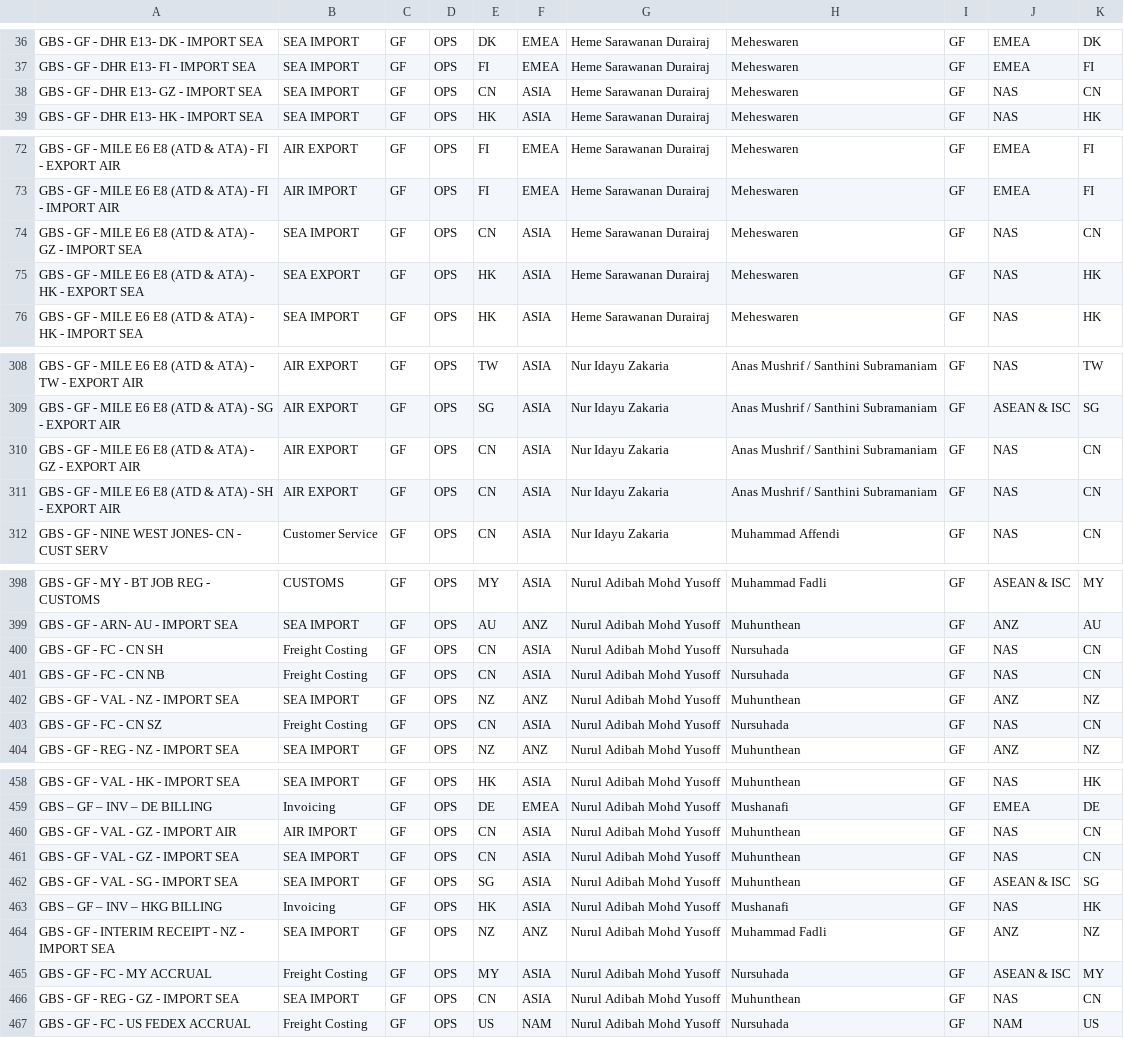
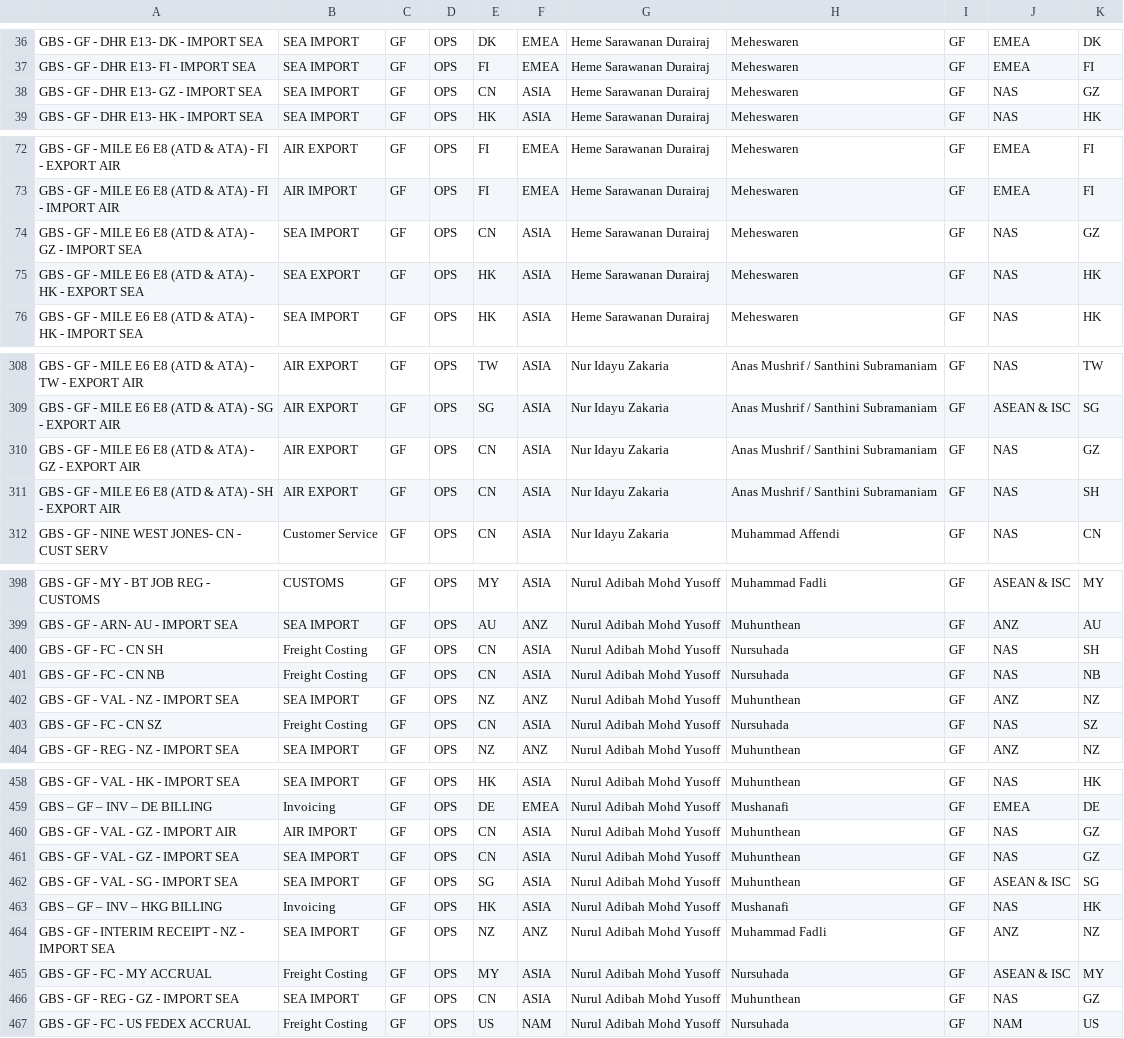
Before and after one commit to bryanchoo1998/process-review, a CSV file: Country.csv, drawn as a sheet; only a part is shown, gaps mark what is left out; the diff covers the shown part only.

Commit message:
Add files via upload

```diff
--- a/Country.csv
+++ b/Country.csv
@@ -37,3 +37,3 @@ GBS - GF - DHR E13- DK - IMPORT SEA,SEA IMPORT,GF,OPS,DK,EMEA,Heme Sarawanan Dur
 GBS - GF - DHR E13- FI - IMPORT SEA,SEA IMPORT,GF,OPS,FI,EMEA,Heme Sarawanan Durairaj,Meheswaren ,GF,EMEA,FI
-GBS - GF - DHR E13- GZ - IMPORT SEA,SEA IMPORT,GF,OPS,CN,ASIA,Heme Sarawanan Durairaj,Meheswaren ,GF,NAS,CN
+GBS - GF - DHR E13- GZ - IMPORT SEA,SEA IMPORT,GF,OPS,CN,ASIA,Heme Sarawanan Durairaj,Meheswaren ,GF,NAS,GZ
 GBS - GF - DHR E13- HK - IMPORT SEA,SEA IMPORT,GF,OPS,HK,ASIA,Heme Sarawanan Durairaj,Meheswaren ,GF,NAS,HK
@@ -73,3 +73,3 @@ GBS - GF - MILE E6 E8 (ATD & ATA) - FI - EXPORT AIR,AIR EXPORT,GF,OPS,FI,EMEA,He
 GBS - GF - MILE E6 E8 (ATD & ATA) - FI - IMPORT AIR,AIR IMPORT,GF,OPS,FI,EMEA,Heme Sarawanan Durairaj,Meheswaren ,GF,EMEA,FI
-GBS - GF - MILE E6 E8 (ATD & ATA) - GZ - IMPORT SEA,SEA IMPORT,GF,OPS,CN,ASIA,Heme Sarawanan Durairaj,Meheswaren ,GF,NAS,CN
+GBS - GF - MILE E6 E8 (ATD & ATA) - GZ - IMPORT SEA,SEA IMPORT,GF,OPS,CN,ASIA,Heme Sarawanan Durairaj,Meheswaren ,GF,NAS,GZ
 GBS - GF - MILE E6 E8 (ATD & ATA) - HK - EXPORT SEA,SEA EXPORT,GF,OPS,HK,ASIA,Heme Sarawanan Durairaj,Meheswaren ,GF,NAS,HK
@@ -309,4 +309,4 @@ GBS - GF - MILE E6 E8 (ATD & ATA) - TW - EXPORT AIR,AIR EXPORT,GF,OPS,TW,ASIA,Nu
 GBS - GF - MILE E6 E8 (ATD & ATA) - SG - EXPORT AIR,AIR EXPORT,GF,OPS,SG,ASIA,Nur Idayu Zakaria,Anas Mushrif / Santhini Subramaniam,GF,ASEAN & ISC,SG
-GBS - GF - MILE E6 E8 (ATD & ATA) - GZ - EXPORT AIR,AIR EXPORT,GF,OPS,CN,ASIA,Nur Idayu Zakaria,Anas Mushrif / Santhini Subramaniam,GF,NAS,CN
-GBS - GF - MILE E6 E8 (ATD & ATA) - SH - EXPORT AIR,AIR EXPORT,GF,OPS,CN,ASIA,Nur Idayu Zakaria,Anas Mushrif / Santhini Subramaniam,GF,NAS,CN
+GBS - GF - MILE E6 E8 (ATD & ATA) - GZ - EXPORT AIR,AIR EXPORT,GF,OPS,CN,ASIA,Nur Idayu Zakaria,Anas Mushrif / Santhini Subramaniam,GF,NAS,GZ
+GBS - GF - MILE E6 E8 (ATD & ATA) - SH - EXPORT AIR,AIR EXPORT,GF,OPS,CN,ASIA,Nur Idayu Zakaria,Anas Mushrif / Santhini Subramaniam,GF,NAS,SH
 GBS - GF - NINE WEST JONES- CN - CUST SERV,Customer Service,GF,OPS,CN,ASIA,Nur Idayu Zakaria,Muhammad Affendi,GF,NAS,CN
@@ -399,6 +399,6 @@ GBS - GF - MY - BT JOB REG - CUSTOMS,CUSTOMS,GF,OPS,MY,ASIA,Nurul Adibah Mohd Yu
 GBS - GF - ARN- AU - IMPORT SEA,SEA IMPORT,GF,OPS,AU,ANZ,Nurul Adibah Mohd Yusoff,Muhunthean,GF,ANZ,AU
-GBS - GF - FC - CN SH,Freight Costing ,GF,OPS,CN,ASIA,Nurul Adibah Mohd Yusoff,Nursuhada,GF,NAS,CN
-GBS - GF - FC - CN NB,Freight Costing ,GF,OPS,CN,ASIA,Nurul Adibah Mohd Yusoff,Nursuhada,GF,NAS,CN
+GBS - GF - FC - CN SH,Freight Costing ,GF,OPS,CN,ASIA,Nurul Adibah Mohd Yusoff,Nursuhada,GF,NAS,SH
+GBS - GF - FC - CN NB,Freight Costing ,GF,OPS,CN,ASIA,Nurul Adibah Mohd Yusoff,Nursuhada,GF,NAS,NB
 GBS - GF - VAL - NZ - IMPORT SEA,SEA IMPORT,GF,OPS,NZ,ANZ,Nurul Adibah Mohd Yusoff,Muhunthean,GF,ANZ,NZ
-GBS - GF - FC - CN SZ,Freight Costing ,GF,OPS,CN,ASIA,Nurul Adibah Mohd Yusoff,Nursuhada,GF,NAS,CN
+GBS - GF - FC - CN SZ,Freight Costing ,GF,OPS,CN,ASIA,Nurul Adibah Mohd Yusoff,Nursuhada,GF,NAS,SZ
 GBS - GF - REG - NZ - IMPORT SEA,SEA IMPORT,GF,OPS,NZ,ANZ,Nurul Adibah Mohd Yusoff,Muhunthean,GF,ANZ,NZ
@@ -459,4 +459,4 @@ GBS - GF - VAL - HK - IMPORT SEA,SEA IMPORT,GF,OPS,HK,ASIA,Nurul Adibah Mohd Yus
 GBS – GF – INV – DE BILLING,Invoicing,GF,OPS,DE,EMEA,Nurul Adibah Mohd Yusoff,Mushanafi,GF,EMEA,DE
-GBS - GF - VAL - GZ - IMPORT AIR,AIR IMPORT,GF,OPS,CN,ASIA,Nurul Adibah Mohd Yusoff,Muhunthean,GF,NAS,CN
-GBS - GF - VAL - GZ - IMPORT SEA,SEA IMPORT,GF,OPS,CN,ASIA,Nurul Adibah Mohd Yusoff,Muhunthean,GF,NAS,CN
+GBS - GF - VAL - GZ - IMPORT AIR,AIR IMPORT,GF,OPS,CN,ASIA,Nurul Adibah Mohd Yusoff,Muhunthean,GF,NAS,GZ
+GBS - GF - VAL - GZ - IMPORT SEA,SEA IMPORT,GF,OPS,CN,ASIA,Nurul Adibah Mohd Yusoff,Muhunthean,GF,NAS,GZ
 GBS - GF - VAL - SG - IMPORT SEA,SEA IMPORT,GF,OPS,SG,ASIA,Nurul Adibah Mohd Yusoff,Muhunthean,GF,ASEAN & ISC,SG
@@ -465,3 +465,3 @@ GBS - GF - INTERIM RECEIPT - NZ - IMPORT SEA,SEA IMPORT,GF,OPS,NZ,ANZ,Nurul Adib
 GBS - GF - FC - MY ACCRUAL,Freight Costing ,GF,OPS,MY,ASIA,Nurul Adibah Mohd Yusoff,Nursuhada,GF,ASEAN & ISC,MY
-GBS - GF - REG - GZ - IMPORT SEA,SEA IMPORT,GF,OPS,CN,ASIA,Nurul Adibah Mohd Yusoff,Muhunthean,GF,NAS,CN
+GBS - GF - REG - GZ - IMPORT SEA,SEA IMPORT,GF,OPS,CN,ASIA,Nurul Adibah Mohd Yusoff,Muhunthean,GF,NAS,GZ
 GBS - GF - FC - US FEDEX ACCRUAL,Freight Costing ,GF,OPS,US,NAM,Nurul Adibah Mohd Yusoff,Nursuhada,GF,NAM,US
```
Also changed, not shown: 2 edited cells elsewhere in this file.
